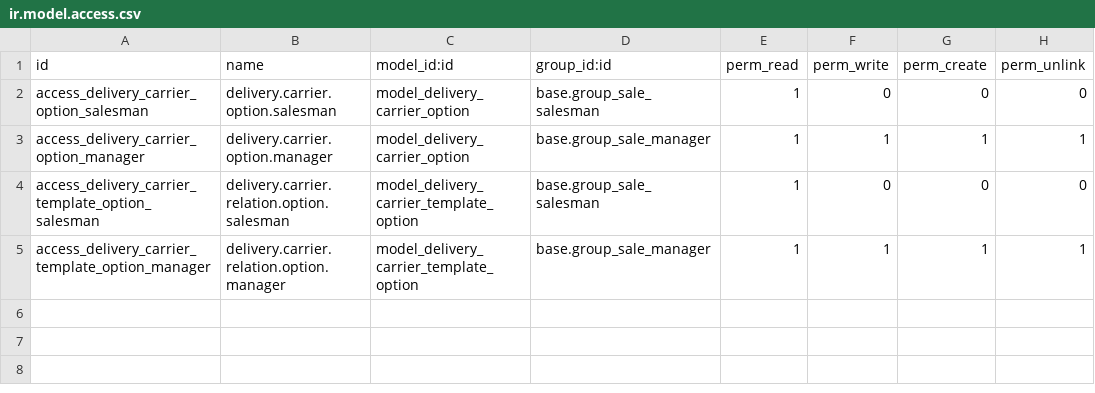
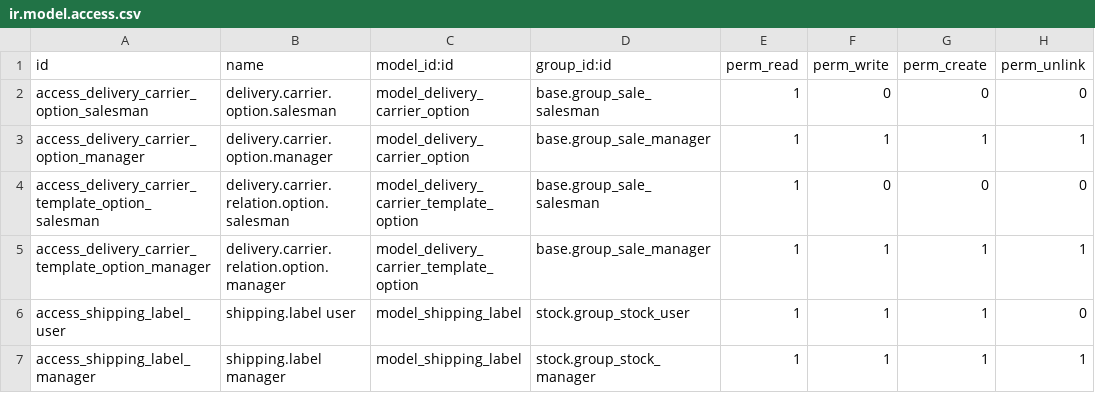
Before and after one commit to imlopes/delivery-carrier, a CSV file: base_delivery_carrier_label/security/ir.model.access.csv, drawn as a sheet; the diff names each change by its address in the sheet, - before the commit and + after, or states it on an @@ line.

Commit message:
[CHG] pep-8 and pep-257, return eagerly in option_ids_change to avoid nesting, few typos
[ADD] access rights for the shipping.label model

```diff
--- a/base_delivery_carrier_label/security/ir.model.access.csv
+++ b/base_delivery_carrier_label/security/ir.model.access.csv
+row 6: access_shipping_label_user | shipping.label user | model_shipping_label | stock.group_stock_user | 1 | 1 | 1 | 0
+row 7: access_shipping_label_manager | shipping.label manager | model_shipping_label | stock.group_stock_manager | 1 | 1 | 1 | 1
```
Also changed, not shown: 3 other files.
